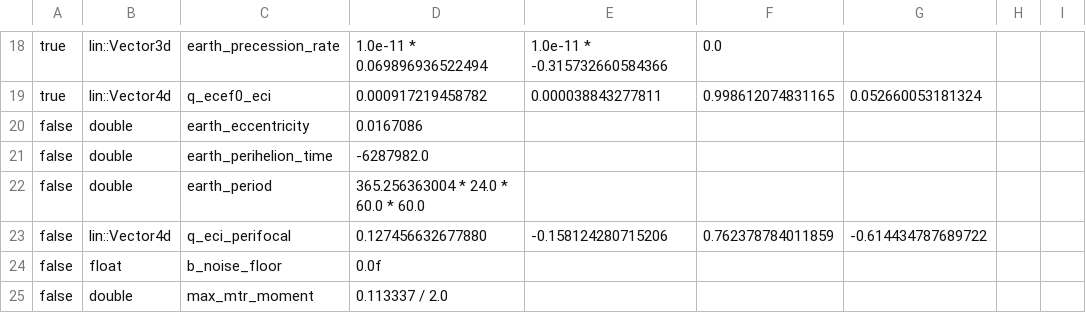
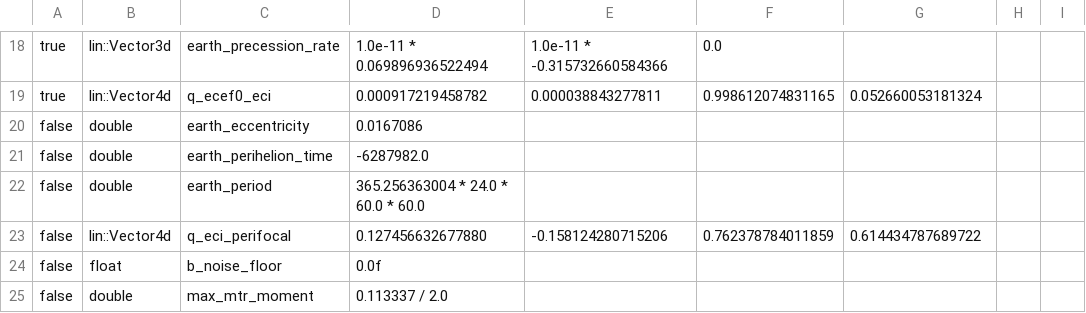
Before and after one commit to pathfinder-for-autonomous-navigation/psim, a CSV file: tools/constants.csv, drawn as a sheet; only a part is shown, gaps mark what is left out; the diff names each change by its address in the sheet, - before the commit and + after, or states it on an @@ line.

Commit message:
initial ukf implementation with sun vector and mag data

```diff
--- a/tools/constants.csv
+++ b/tools/constants.csv
-G23: -0.614434787689722
+G23: 0.614434787689722
```
Also changed, not shown: 11 other files.
